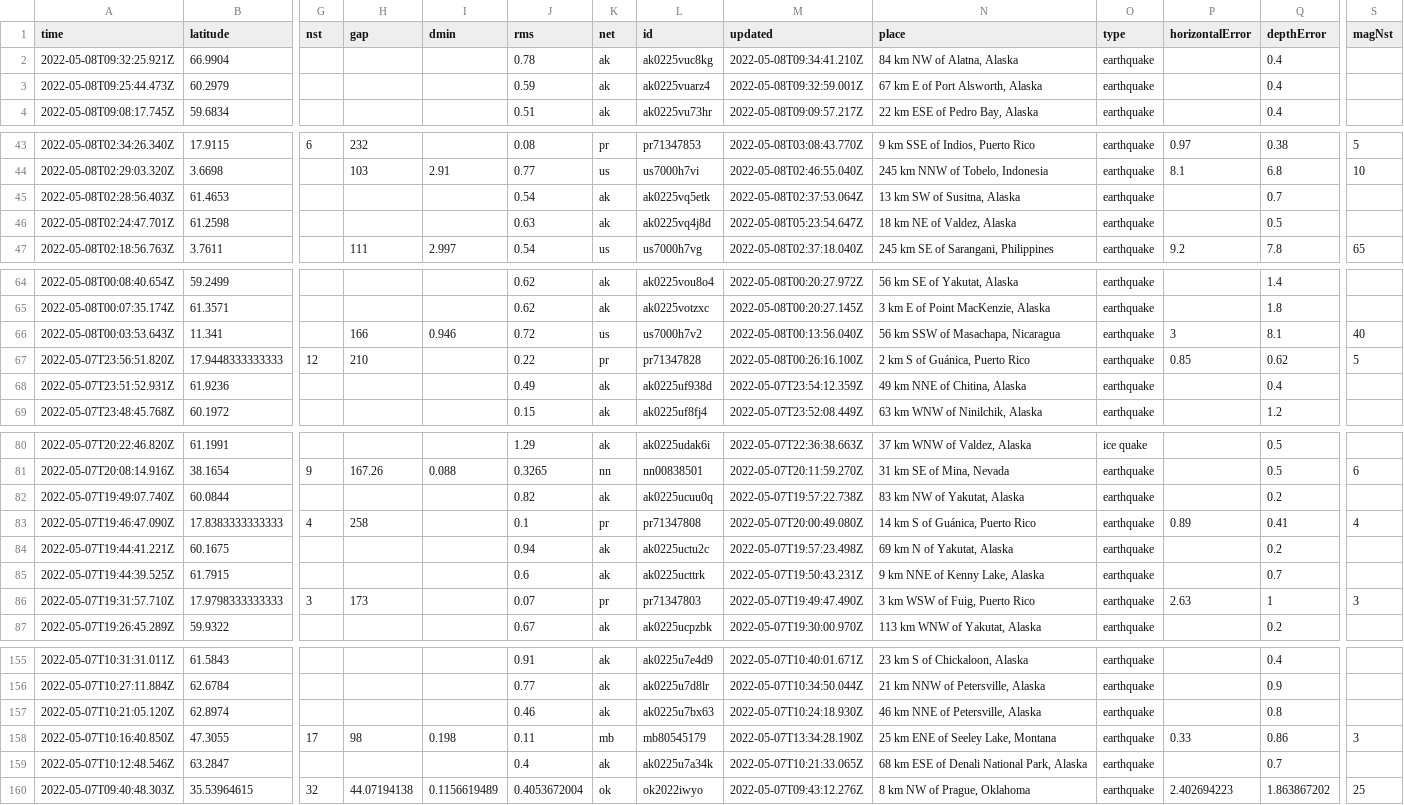
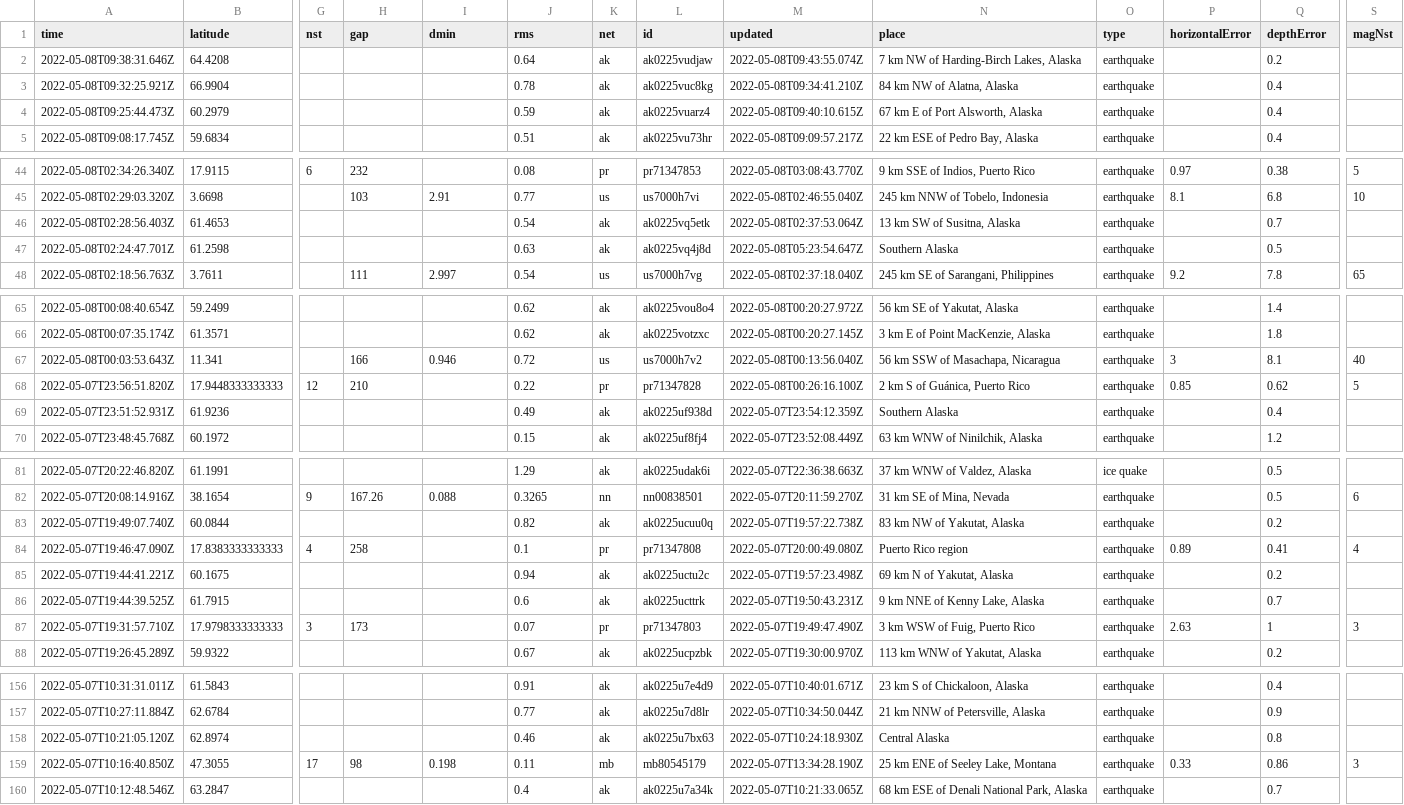
Before and after one commit to lizmurray3/my-data-robot, a CSV file: usgs_current.csv, drawn as a sheet; only a part is shown, gaps mark what is left out; removed rows and columns are numbered as before the commit, all else as after; rows hold the shown columns only; the diff covers the shown part only; the diff names each change by its address in the sheet, - before the commit and + after, or states it on an @@ line.

```diff
--- a/usgs_current.csv
+++ b/usgs_current.csv
+row 2: 2022-05-08T09:38:31.646Z | 64.4208 |  |  |  | 0.64 | ak | ak0225vudjaw | 2022-05-08T09:43:55.074Z | 7 km NW of Harding-Birch Lakes, Alaska | earthquake |  | 0.2
-M4 (updated): 2022-05-08T09:32:59.001Z
+M4 (updated): 2022-05-08T09:40:10.615Z
-N47 (place): 18 km NE of Valdez, Alaska
+N47 (place): Southern Alaska
-N69 (place): 49 km NNE of Chitina, Alaska
+N69 (place): Southern Alaska
-N84 (place): 14 km S of Guánica, Puerto Rico
+N84 (place): Puerto Rico region
-N158 (place): 46 km NNE of Petersville, Alaska
+N158 (place): Central Alaska
-row 160: 2022-05-07T09:40:48.303Z | 35.53964615 | 32 | 44.07194138 | 0.1156619489 | 0.4053672004 | ok | ok2022iwyo | 2022-05-07T09:43:12.276Z | 8 km NW of Prague, Oklahoma | earthquake | 2.402694223 | 1.863867202 | 25
```
Also changed, not shown: 2 edited cells elsewhere in this file.
